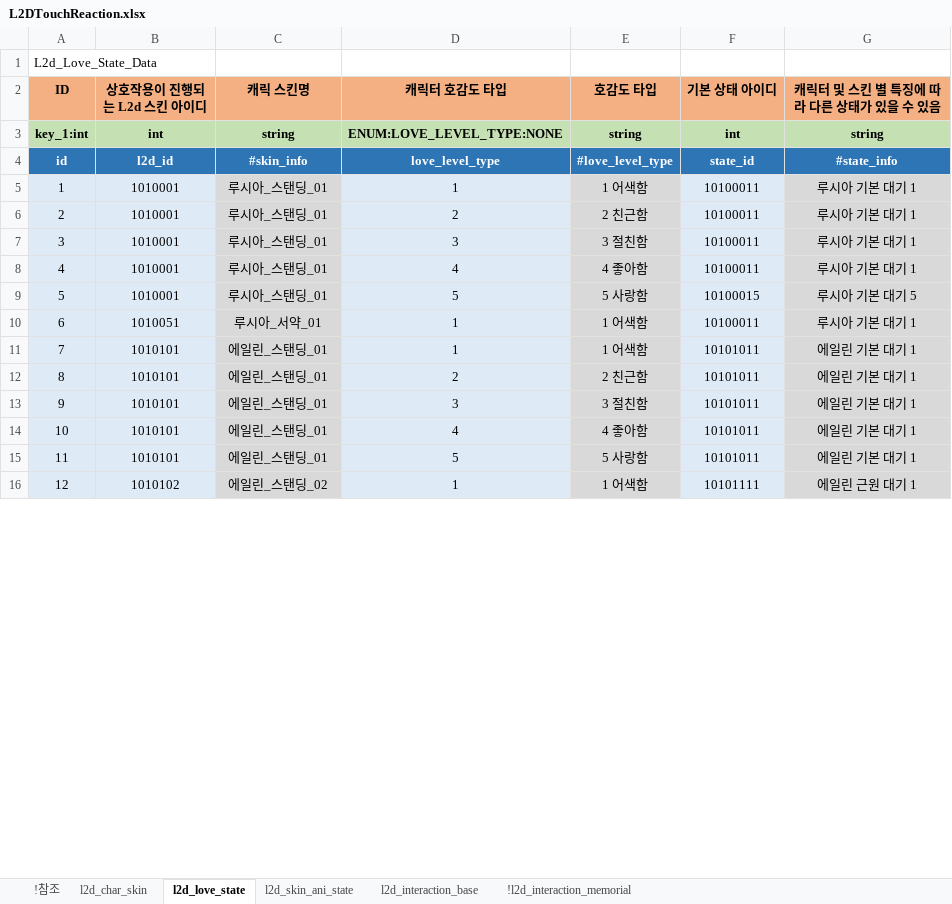
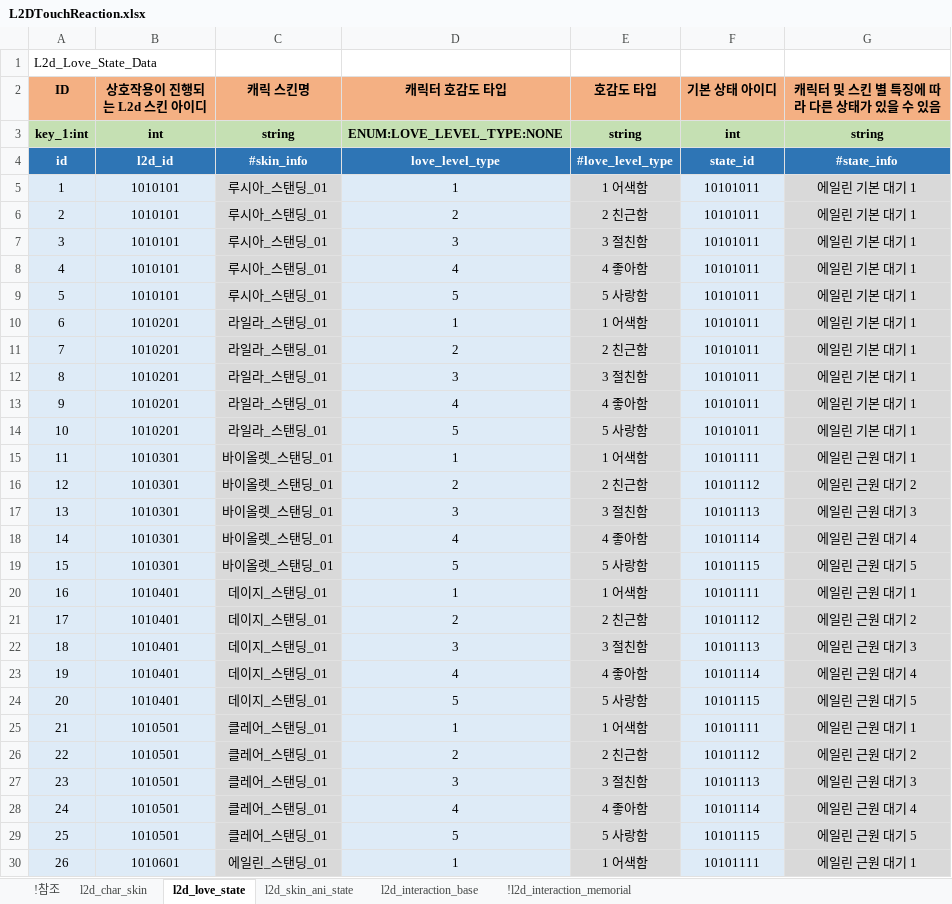
Before and after one commit to shanash/ZeroOne, an Excel workbook: Android/ExcelData/L2DTouchReaction.xlsx, sheet l2d_love_state, drawn as a sheet; only a part is shown; values as stored, in another font and other column widths than the file's, no borders; removed rows and columns are numbered as before the commit, all else as after; the diff covers the shown part only; the diff names each change by its address in the sheet, - before the commit and + after, or states it on an @@ line.

```diff
--- a/Android/ExcelData/L2DTouchReaction.xlsx (sheet l2d_love_state)
+++ b/Android/ExcelData/L2DTouchReaction.xlsx (sheet l2d_love_state)
-row 5: 1 | 1010001 | 루시아_스탠딩_01 | 1 | 1 어색함 | 10100011 | 루시아 기본 대기 1
-row 6: 2 | 1010001 | 루시아_스탠딩_01 | 2 | 2 친근함 | 10100011 | 루시아 기본 대기 1
-row 7: 3 | 1010001 | 루시아_스탠딩_01 | 3 | 3 절친함 | 10100011 | 루시아 기본 대기 1
-row 8: 4 | 1010001 | 루시아_스탠딩_01 | 4 | 4 좋아함 | 10100011 | 루시아 기본 대기 1
-row 9: 5 | 1010001 | 루시아_스탠딩_01 | 5 | 5 사랑함 | 10100015 | 루시아 기본 대기 5
-row 10: 6 | 1010051 | 루시아_서약_01 | 1 | 1 어색함 | 10100011 | 루시아 기본 대기 1
@@ column A (ID) renumbered between rows 5 and 34 @@
-C5:C9 (캐릭 스킨명): 에일린_스탠딩_01
+C5:C9 (캐릭 스킨명): 루시아_스탠딩_01
+row 10: 6 | 1010201 | 라일라_스탠딩_01 | 1 | 1 어색함 | 10101011 | 에일린 기본 대기 1
+row 11: 7 | 1010201 | 라일라_스탠딩_01 | 2 | 2 친근함 | 10101011 | 에일린 기본 대기 1
+row 12: 8 | 1010201 | 라일라_스탠딩_01 | 3 | 3 절친함 | 10101011 | 에일린 기본 대기 1
+row 13: 9 | 1010201 | 라일라_스탠딩_01 | 4 | 4 좋아함 | 10101011 | 에일린 기본 대기 1
+row 14: 10 | 1010201 | 라일라_스탠딩_01 | 5 | 5 사랑함 | 10101011 | 에일린 기본 대기 1
+row 15: 11 | 1010301 | 바이올렛_스탠딩_01 | 1 | 1 어색함 | 10101111 | 에일린 근원 대기 1
+row 16: 12 | 1010301 | 바이올렛_스탠딩_01 | 2 | 2 친근함 | 10101112 | 에일린 근원 대기 2
+row 17: 13 | 1010301 | 바이올렛_스탠딩_01 | 3 | 3 절친함 | 10101113 | 에일린 근원 대기 3
+row 18: 14 | 1010301 | 바이올렛_스탠딩_01 | 4 | 4 좋아함 | 10101114 | 에일린 근원 대기 4
+row 19: 15 | 1010301 | 바이올렛_스탠딩_01 | 5 | 5 사랑함 | 10101115 | 에일린 근원 대기 5
+row 20: 16 | 1010401 | 데이지_스탠딩_01 | 1 | 1 어색함 | 10101111 | 에일린 근원 대기 1
+row 21: 17 | 1010401 | 데이지_스탠딩_01 | 2 | 2 친근함 | 10101112 | 에일린 근원 대기 2
+row 22: 18 | 1010401 | 데이지_스탠딩_01 | 3 | 3 절친함 | 10101113 | 에일린 근원 대기 3
+row 23: 19 | 1010401 | 데이지_스탠딩_01 | 4 | 4 좋아함 | 10101114 | 에일린 근원 대기 4
+row 24: 20 | 1010401 | 데이지_스탠딩_01 | 5 | 5 사랑함 | 10101115 | 에일린 근원 대기 5
+row 25: 21 | 1010501 | 클레어_스탠딩_01 | 1 | 1 어색함 | 10101111 | 에일린 근원 대기 1
+row 26: 22 | 1010501 | 클레어_스탠딩_01 | 2 | 2 친근함 | 10101112 | 에일린 근원 대기 2
+row 27: 23 | 1010501 | 클레어_스탠딩_01 | 3 | 3 절친함 | 10101113 | 에일린 근원 대기 3
+row 28: 24 | 1010501 | 클레어_스탠딩_01 | 4 | 4 좋아함 | 10101114 | 에일린 근원 대기 4
+row 29: 25 | 1010501 | 클레어_스탠딩_01 | 5 | 5 사랑함 | 10101115 | 에일린 근원 대기 5
-B30 (상호작용이 진행되는 L2d 스킨 아이디): 1010102
+B30 (상호작용이 진행되는 L2d 스킨 아이디): 1010601
-C30 (캐릭 스킨명): 에일린_스탠딩_02
+C30 (캐릭 스킨명): 에일린_스탠딩_01
```
Also changed, not shown: 15 added rows and 8 edited cells elsewhere in this sheet, sheet l2d_char_skin, formulas that keep their value, Android/ExcelData/PCTable.xlsx.
